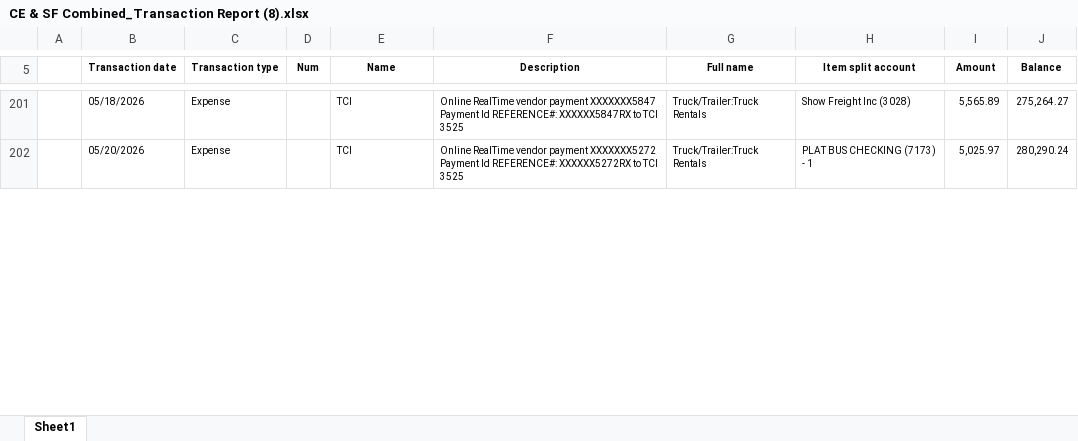
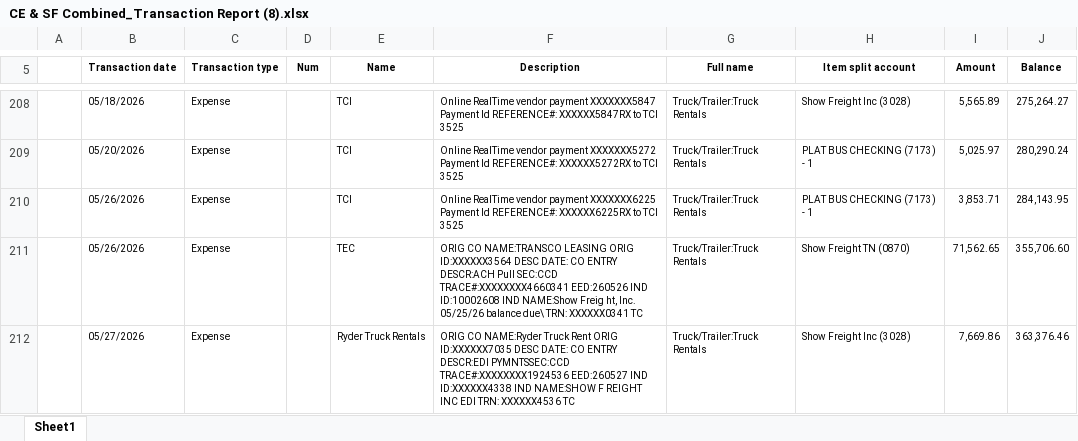
Before and after one commit to bhoffman9/freightiq, an Excel workbook: incoming-freightiq/CE & SF Combined_Transaction Report (8).xlsx, sheet Sheet1, drawn as a sheet; only a part is shown, gaps mark what is left out; values as stored, in another font and other column widths than the file's, no borders; the diff covers the shown part only; the diff names each change by its address in the sheet, - before the commit and + after, or states it on an @@ line.

```diff
--- a/incoming-freightiq/CE & SF Combined_Transaction Report (8).xlsx (sheet Sheet1)
+++ b/incoming-freightiq/CE & SF Combined_Transaction Report (8).xlsx (sheet Sheet1)
+row 210:  | 05/26/2026 | Expense |  | TCI | Online RealTime vendor payment XXXXXXX6225 Payment Id REFERENCE#: XXXXXX6225RX to TCI 3525 | Truck/Trailer:Truck Rentals | PLAT BUS CHECKING (7173) - 1 | 3,853.71 | 284,143.95
+row 211:  | 05/26/2026 | Expense |  | TEC | ORIG CO NAME:TRANSCO LEASING ORIG ID:XXXXXX3564 DESC DATE: CO ENTRY DESCR:ACH Pull SEC:CCD TRACE#:XXXXXXXX4660341 EED:260526 IND ID:10002608 IND NAME:Show Freig ht, Inc. 05/25/26 balance due\ TRN: XXXXXX0341 TC | Truck/Trailer:Truck Rentals | Show Freight TN (0870) | 71,562.65 | 355,706.60
+row 212:  | 05/27/2026 | Expense |  | Ryder Truck Rentals | ORIG CO NAME:Ryder Truck Rent ORIG ID:XXXXXX7035 DESC DATE: CO ENTRY DESCR:EDI PYMNTSSEC:CCD TRACE#:XXXXXXXX1924536 EED:260527 IND ID:XXXXXX4338 IND NAME:SHOW F REIGHT INC EDI TRN: XXXXXX4536 TC | Truck/Trailer:Truck Rentals | Show Freight Inc (3028) | 7,669.86 | 363,376.46
```
Also changed, not shown: 9 added rows and 9 edited cells elsewhere in this sheet, formulas that keep their value, incoming-freightiq/CE & SF Combined_Profit and Loss (16).xlsx, incoming-freightiq/CE & SF Combined_Profit and Loss (17).xlsx, 15 other files.
